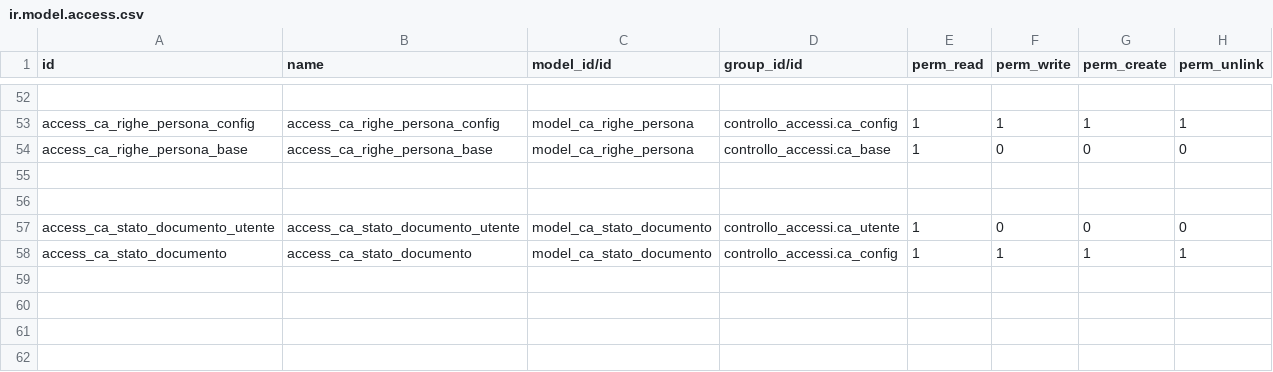
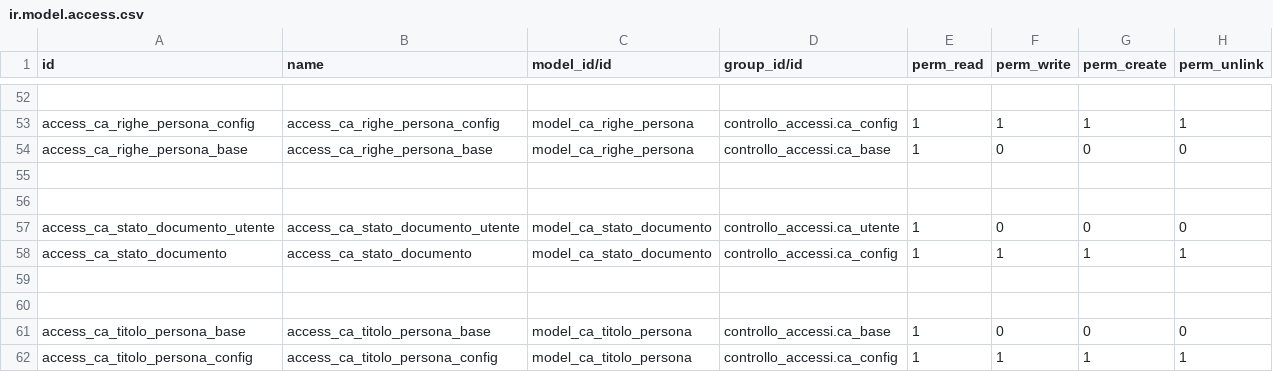
Before and after one commit to INRIM/Addons-Controllo-Accessi, a CSV file: inrim_anagrafiche/security/ir.model.access.csv, drawn as a sheet; only a part is shown, gaps mark what is left out; the diff names each change by its address in the sheet, - before the commit and + after, or states it on an @@ line.

```diff
--- a/inrim_anagrafiche/security/ir.model.access.csv
+++ b/inrim_anagrafiche/security/ir.model.access.csv
+row 59: (empty)
+row 60: (empty)
+row 61: access_ca_titolo_persona_base | access_ca_titolo_persona_base | model_ca_titolo_persona | controllo_accessi.ca_base | 1 | 0 | 0 | 0
+row 62: access_ca_titolo_persona_config | access_ca_titolo_persona_config | model_ca_titolo_persona | controllo_accessi.ca_config | 1 | 1 | 1 | 1
```
Also changed, not shown: 21 other files.
